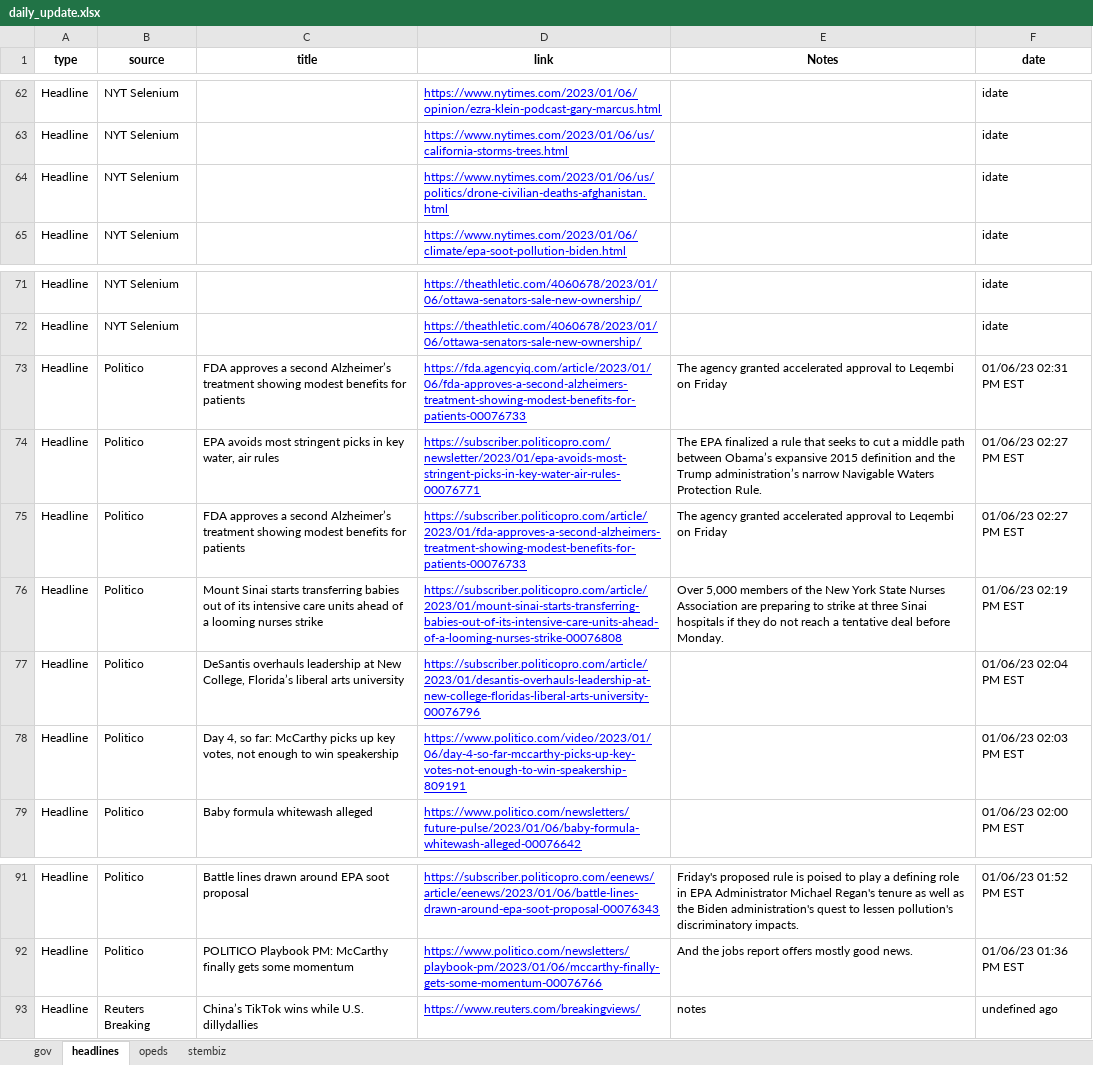
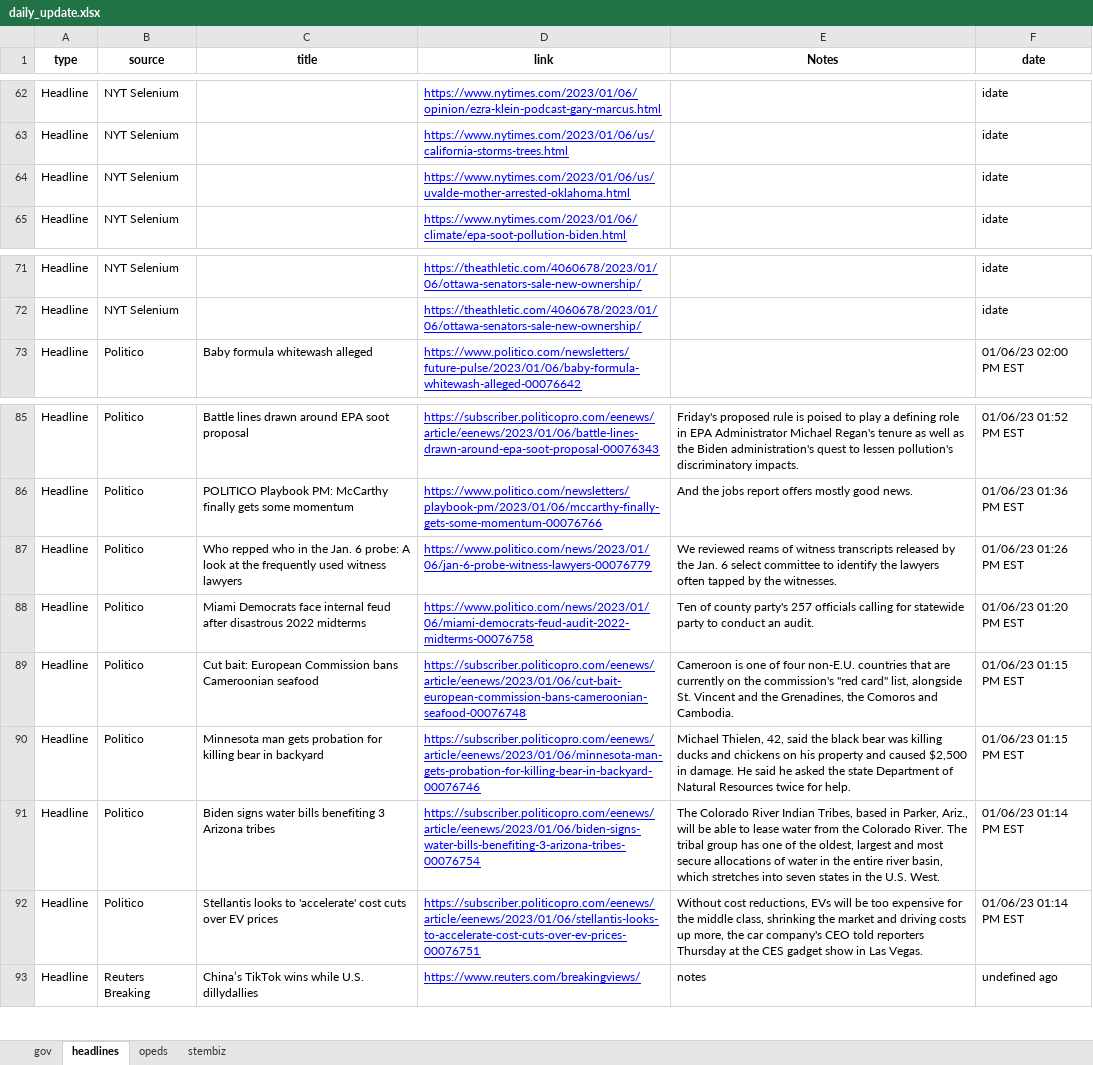
Before and after one commit to jjward25/python.scrapers_daily_update, an Excel workbook: daily_update.xlsx, sheet headlines, drawn as a sheet; only a part is shown, gaps mark what is left out; values as stored, in another font and other column widths than the file's, no borders; removed rows and columns are numbered as before the commit, all else as after; the diff names each change by its address in the sheet, - before the commit and + after, or states it on an @@ line.

```diff
--- a/daily_update.xlsx (sheet headlines)
+++ b/daily_update.xlsx (sheet headlines)
-D64 (link): https://www.nytimes.com/2023/01/06/us/politics/drone-civilian-deaths-afghanistan.html
+D64 (link): https://www.nytimes.com/2023/01/06/us/uvalde-mother-arrested-oklahoma.html
-row 73: Headline | Politico | FDA approves a second Alzheimer’s treatment showing modest benefits for patients | https://fda.agencyiq.com/article/2023/01/06/fda-approves-a-second-alzheimers-treatment-showing-modest-benefits-for-patients-00076733 | The agency granted accelerated approval to Leqembi on Friday | 01/06/23 02:31 PM EST
-row 74: Headline | Politico | EPA avoids most stringent picks in key water, air rules | https://subscriber.politicopro.com/newsletter/2023/01/epa-avoids-most-stringent-picks-in-key-water-air-rules-00076771 | The EPA finalized a rule that seeks to cut a middle path between Obama’s expansive 2015 definition and the Trump administration’s narrow Navigable Waters Protection Rule. | 01/06/23 02:27 PM EST
-row 75: Headline | Politico | FDA approves a second Alzheimer’s treatment showing modest benefits for patients | https://subscriber.politicopro.com/article/2023/01/fda-approves-a-second-alzheimers-treatment-showing-modest-benefits-for-patients-00076733 | The agency granted accelerated approval to Leqembi on Friday | 01/06/23 02:27 PM EST
-row 76: Headline | Politico | Mount Sinai starts transferring babies out of its intensive care units ahead of a looming nurses strike | https://subscriber.politicopro.com/article/2023/01/mount-sinai-starts-transferring-babies-out-of-its-intensive-care-units-ahead-of-a-looming-nurses-strike-00076808 | Over 5,000 members of the New York State Nurses Association are preparing to strike at three Sinai hospitals if they do not reach a tentative deal before Monday. | 01/06/23 02:19 PM EST
-row 77: Headline | Politico | DeSantis overhauls leadership at New College, Florida’s liberal arts university | https://subscriber.politicopro.com/article/2023/01/desantis-overhauls-leadership-at-new-college-floridas-liberal-arts-university-00076796 |  | 01/06/23 02:04 PM EST
-row 78: Headline | Politico | Day 4, so far: McCarthy picks up key votes, not enough to win speakership | https://www.politico.com/video/2023/01/06/day-4-so-far-mccarthy-picks-up-key-votes-not-enough-to-win-speakership-809191 |  | 01/06/23 02:03 PM EST
+row 87: Headline | Politico | Who repped who in the Jan. 6 probe: A look at the frequently used witness lawyers | https://www.politico.com/news/2023/01/06/jan-6-probe-witness-lawyers-00076779 | We reviewed reams of witness transcripts released by the Jan. 6 select committee to identify the lawyers often tapped by the witnesses. | 01/06/23 01:26 PM EST
+row 88: Headline | Politico | Miami Democrats face internal feud after disastrous 2022 midterms | https://www.politico.com/news/2023/01/06/miami-democrats-feud-audit-2022-midterms-00076758 | Ten of county party's 257 officials calling for statewide party to conduct an audit. | 01/06/23 01:20 PM EST
+row 89: Headline | Politico | Cut bait: European Commission bans Cameroonian seafood | https://subscriber.politicopro.com/eenews/article/eenews/2023/01/06/cut-bait-european-commission-bans-cameroonian-seafood-00076748 | Cameroon is one of four non-E.U. countries that are currently on the commission's "red card" list, alongside St. Vincent and the Grenadines, the Comoros and Cambodia. | 01/06/23 01:15 PM EST
+row 90: Headline | Politico | Minnesota man gets probation for killing bear in backyard | https://subscriber.politicopro.com/eenews/article/eenews/2023/01/06/minnesota-man-gets-probation-for-killing-bear-in-backyard-00076746 | Michael Thielen, 42, said the black bear was killing ducks and chickens on his property and caused $2,500 in damage. He said he asked the state Department of Natural Resources twice for help. | 01/06/23 01:15 PM EST
+row 91: Headline | Politico | Biden signs water bills benefiting 3 Arizona tribes | https://subscriber.politicopro.com/eenews/article/eenews/2023/01/06/biden-signs-water-bills-benefiting-3-arizona-tribes-00076754 | The Colorado River Indian Tribes, based in Parker, Ariz., will be able to lease water from the Colorado River. The tribal group has one of the oldest, largest and most secure allocations of water in the entire river basin, which stretches into seven states in the U.S. West. | 01/06/23 01:14 PM EST
+row 92: Headline | Politico | Stellantis looks to 'accelerate' cost cuts over EV prices | https://subscriber.politicopro.com/eenews/article/eenews/2023/01/06/stellantis-looks-to-accelerate-cost-cuts-over-ev-prices-00076751 | Without cost reductions, EVs will be too expensive for the middle class, shrinking the market and driving costs up more, the car company's CEO told reporters Thursday at the CES gadget show in Las Vegas. | 01/06/23 01:14 PM EST
```
Also changed, not shown: sheet stembiz, sheet opeds, 3 other files.
